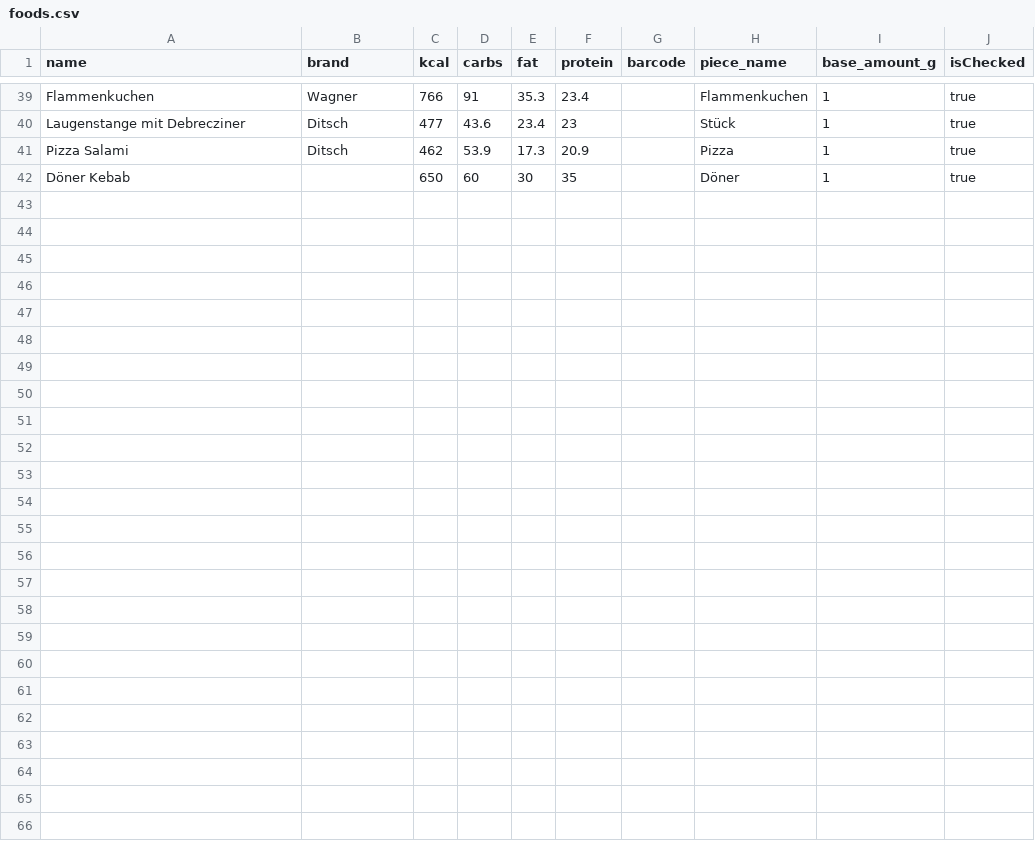
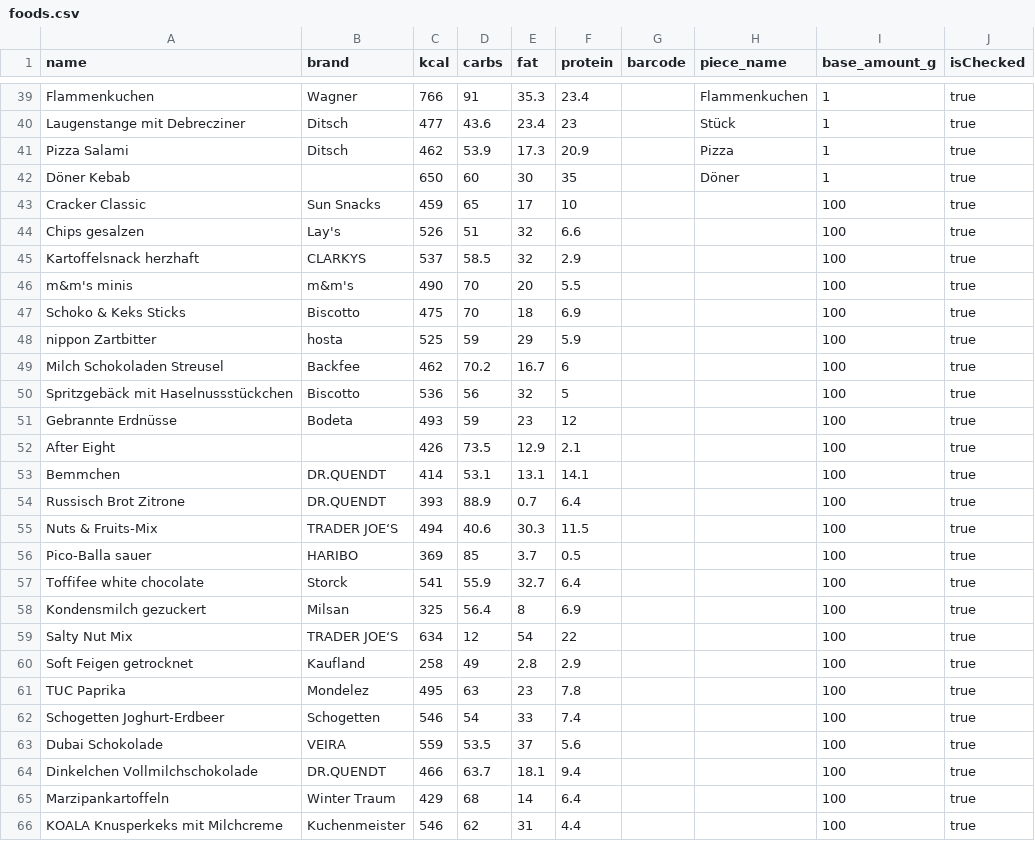
Before and after one commit to Joooohann/KellerGym, a CSV file: foods.csv, drawn as a sheet; only a part is shown, gaps mark what is left out; the diff names each change by its address in the sheet, - before the commit and + after, or states it on an @@ line.

```diff
--- a/foods.csv
+++ b/foods.csv
+row 43: Cracker Classic | Sun Snacks | 459 | 65 | 17 | 10 |  |  | 100 | true
+row 44: Chips gesalzen | Lay's | 526 | 51 | 32 | 6.6 |  |  | 100 | true
+row 45: Kartoffelsnack herzhaft | CLARKYS | 537 | 58.5 | 32 | 2.9 |  |  | 100 | true
+row 46: m&m's minis | m&m's | 490 | 70 | 20 | 5.5 |  |  | 100 | true
+row 47: Schoko & Keks Sticks | Biscotto | 475 | 70 | 18 | 6.9 |  |  | 100 | true
+row 48: nippon Zartbitter | hosta | 525 | 59 | 29 | 5.9 |  |  | 100 | true
+row 49: Milch Schokoladen Streusel | Backfee | 462 | 70.2 | 16.7 | 6 |  |  | 100 | true
+row 50: Spritzgebäck mit Haselnussstückchen | Biscotto | 536 | 56 | 32 | 5 |  |  | 100 | true
+row 51: Gebrannte Erdnüsse | Bodeta | 493 | 59 | 23 | 12 |  |  | 100 | true
+row 52: After Eight |  | 426 | 73.5 | 12.9 | 2.1 |  |  | 100 | true
+row 53: Bemmchen | DR.QUENDT | 414 | 53.1 | 13.1 | 14.1 |  |  | 100 | true
+row 54: Russisch Brot Zitrone | DR.QUENDT | 393 | 88.9 | 0.7 | 6.4 |  |  | 100 | true
+row 55: Nuts & Fruits-Mix | TRADER JOE‘S | 494 | 40.6 | 30.3 | 11.5 |  |  | 100 | true
+row 56: Pico-Balla sauer | HARIBO | 369 | 85 | 3.7 | 0.5 |  |  | 100 | true
+row 57: Toffifee white chocolate | Storck | 541 | 55.9 | 32.7 | 6.4 |  |  | 100 | true
+row 58: Kondensmilch gezuckert | Milsan | 325 | 56.4 | 8 | 6.9 |  |  | 100 | true
+row 59: Salty Nut Mix | TRADER JOE‘S | 634 | 12 | 54 | 22 |  |  | 100 | true
+row 60: Soft Feigen getrocknet | Kaufland | 258 | 49 | 2.8 | 2.9 |  |  | 100 | true
+row 61: TUC Paprika | Mondelez | 495 | 63 | 23 | 7.8 |  |  | 100 | true
+row 62: Schogetten Joghurt-Erdbeer | Schogetten | 546 | 54 | 33 | 7.4 |  |  | 100 | true
+row 63: Dubai Schokolade | VEIRA | 559 | 53.5 | 37 | 5.6 |  |  | 100 | true
+row 64: Dinkelchen Vollmilchschokolade | DR.QUENDT | 466 | 63.7 | 18.1 | 9.4 |  |  | 100 | true
+row 65: Marzipankartoffeln | Winter Traum | 429 | 68 | 14 | 6.4 |  |  | 100 | true
+row 66: KOALA Knusperkeks mit Milchcreme | Kuchenmeister | 546 | 62 | 31 | 4.4 |  |  | 100 | true
```
Also changed, not shown: 8 other files.
